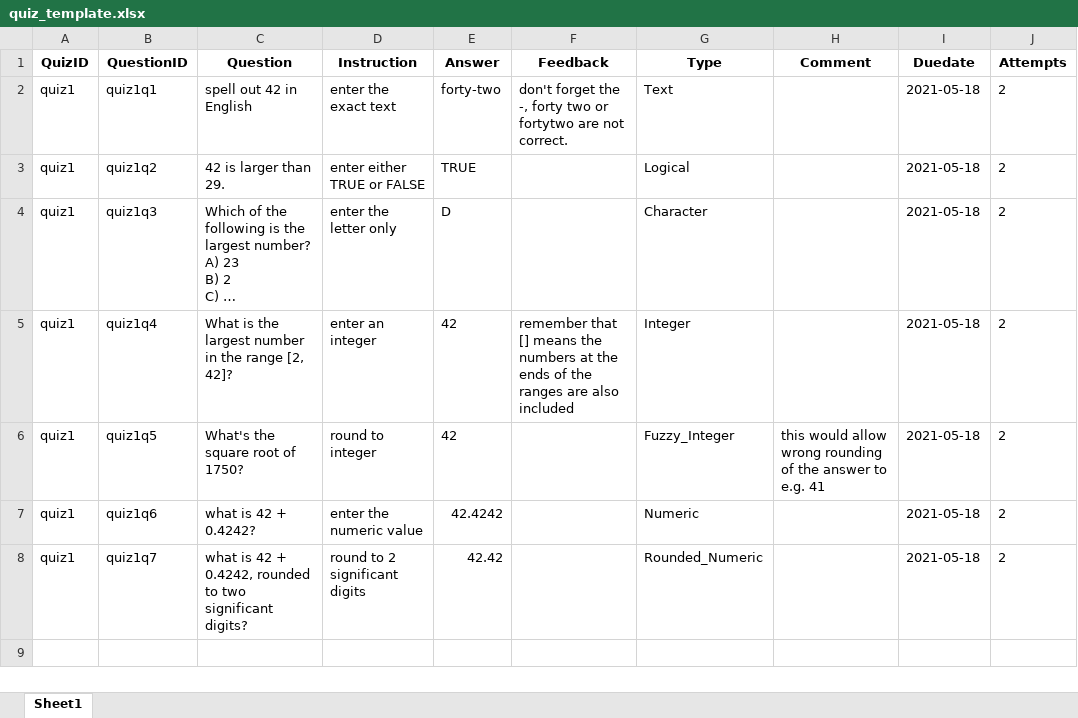
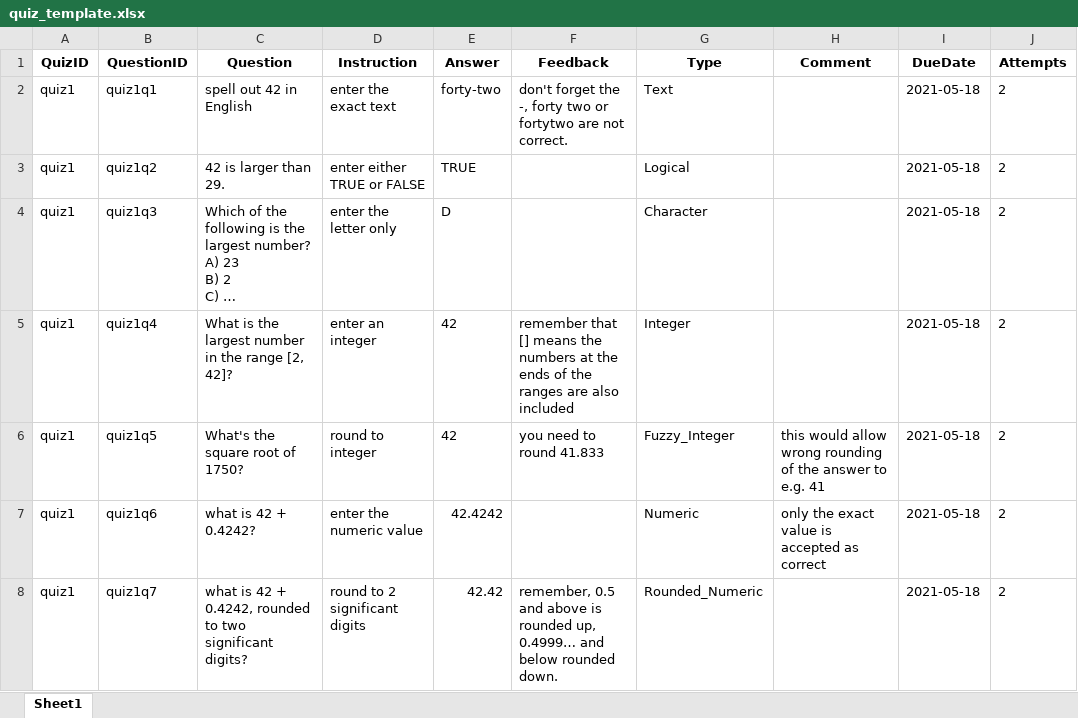
Before and after one commit to andreashandel/quizgrader, an Excel workbook: inst/templates/quiz_template.xlsx, sheet Sheet1, drawn as a sheet; long unchanged cells end in …; values as stored, in another font and other column widths than the file's, no borders; the diff names each change by its address in the sheet, - before the commit and + after, or states it on an @@ line.

```diff
--- a/inst/templates/quiz_template.xlsx (sheet Sheet1)
+++ b/inst/templates/quiz_template.xlsx (sheet Sheet1)
-I1: Duedate
+I1: DueDate
-F6 (Feedback): (empty)
+F6 (Feedback): you need to round 41.833
-H7 (Comment): (empty)
+H7 (Comment): only the exact value is accepted as correct
-F8 (Feedback): (empty)
+F8 (Feedback): remember, 0.5 and above is rounded up, 0.4999… and below rounded down.
```
Also changed, not shown: 17 other files.
